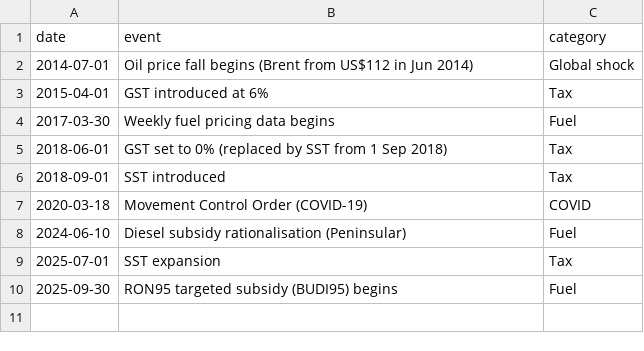
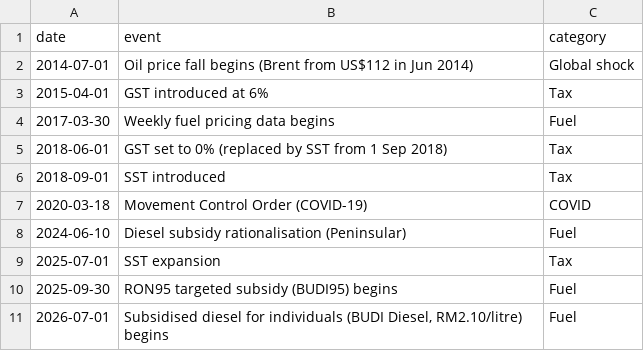
Before and after one commit to farah-aleya/m-econ, a CSV file: outputs/powerbi_events.csv, drawn as a sheet.

Commit message:
Report v3: methodology, relationship results; BUDI Diesel event

```diff
--- a/outputs/powerbi_events.csv
+++ b/outputs/powerbi_events.csv
@@ -10 +10,2 @@ date,event,category
 2025-09-30,RON95 targeted subsidy (BUDI95) begins,Fuel
+2026-07-01,"Subsidised diesel for individuals (BUDI Diesel, RM2.10/litre) begins",Fuel
```
Also changed, not shown: 4 other files.
